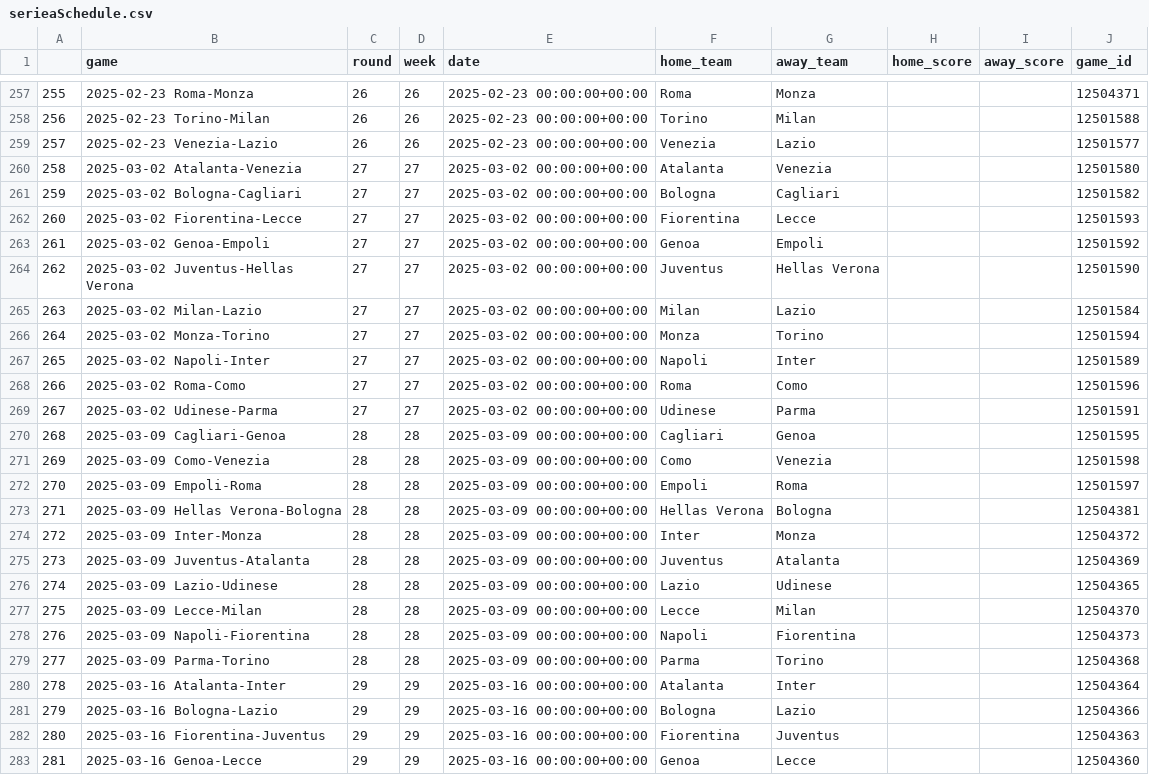
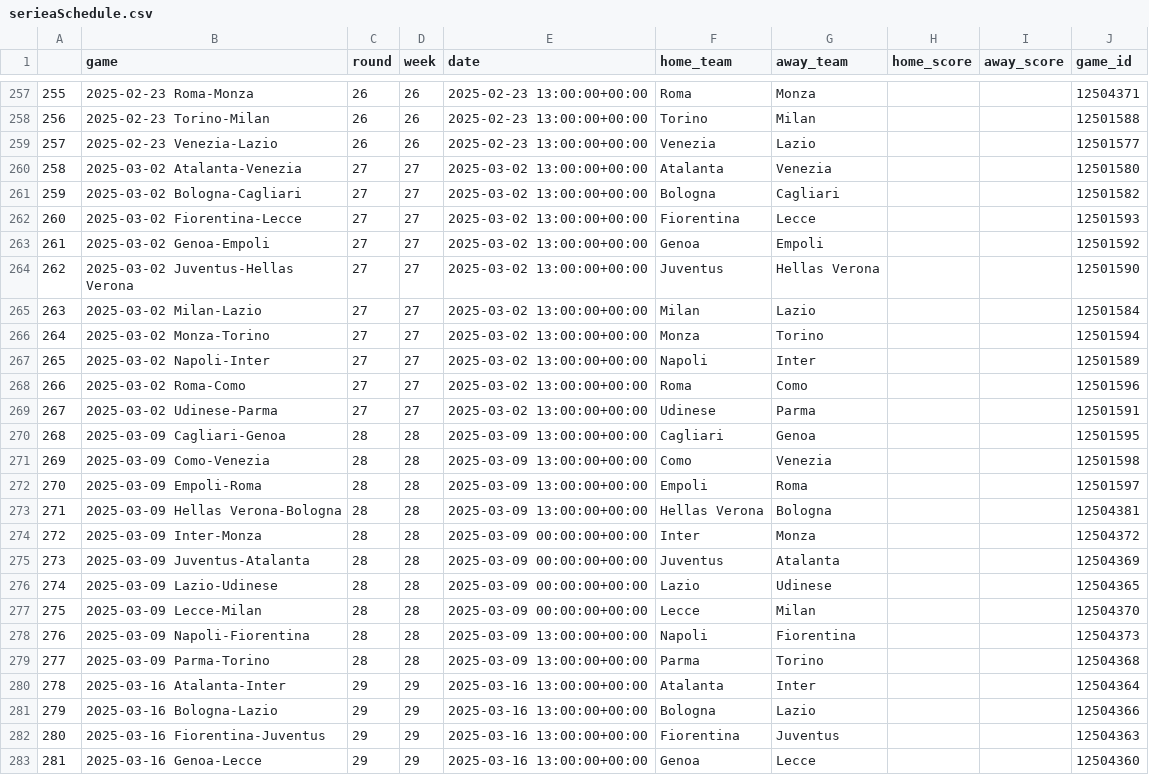
Before and after one commit to capo11/RedefiningxG, a CSV file: serieaSchedule.csv, drawn as a sheet; only a part is shown, gaps mark what is left out; the diff covers the shown part only.

```diff
--- a/serieaSchedule.csv
+++ b/serieaSchedule.csv
@@ -257,18 +257,18 @@
-255,2025-02-23 Roma-Monza,26,26,2025-02-23 00:00:00+00:00,Roma,Monza,,,12504371
-256,2025-02-23 Torino-Milan,26,26,2025-02-23 00:00:00+00:00,Torino,Milan,,,12501588
-257,2025-02-23 Venezia-Lazio,26,26,2025-02-23 00:00:00+00:00,Venezia,Lazio,,,12501577
-258,2025-03-02 Atalanta-Venezia,27,27,2025-03-02 00:00:00+00:00,Atalanta,Venezia,,,12501580
-259,2025-03-02 Bologna-Cagliari,27,27,2025-03-02 00:00:00+00:00,Bologna,Cagliari,,,12501582
-260,2025-03-02 Fiorentina-Lecce,27,27,2025-03-02 00:00:00+00:00,Fiorentina,Lecce,,,12501593
-261,2025-03-02 Genoa-Empoli,27,27,2025-03-02 00:00:00+00:00,Genoa,Empoli,,,12501592
-262,2025-03-02 Juventus-Hellas Verona,27,27,2025-03-02 00:00:00+00:00,Juventus,Hellas Verona,,,12501590
-263,2025-03-02 Milan-Lazio,27,27,2025-03-02 00:00:00+00:00,Milan,Lazio,,,12501584
-264,2025-03-02 Monza-Torino,27,27,2025-03-02 00:00:00+00:00,Monza,Torino,,,12501594
-265,2025-03-02 Napoli-Inter,27,27,2025-03-02 00:00:00+00:00,Napoli,Inter,,,12501589
-266,2025-03-02 Roma-Como,27,27,2025-03-02 00:00:00+00:00,Roma,Como,,,12501596
-267,2025-03-02 Udinese-Parma,27,27,2025-03-02 00:00:00+00:00,Udinese,Parma,,,12501591
-268,2025-03-09 Cagliari-Genoa,28,28,2025-03-09 00:00:00+00:00,Cagliari,Genoa,,,12501595
-269,2025-03-09 Como-Venezia,28,28,2025-03-09 00:00:00+00:00,Como,Venezia,,,12501598
-270,2025-03-09 Empoli-Roma,28,28,2025-03-09 00:00:00+00:00,Empoli,Roma,,,12501597
-271,2025-03-09 Hellas Verona-Bologna,28,28,2025-03-09 00:00:00+00:00,Hellas Verona,Bologna,,,12504381
+255,2025-02-23 Roma-Monza,26,26,2025-02-23 13:00:00+00:00,Roma,Monza,,,12504371
+256,2025-02-23 Torino-Milan,26,26,2025-02-23 13:00:00+00:00,Torino,Milan,,,12501588
+257,2025-02-23 Venezia-Lazio,26,26,2025-02-23 13:00:00+00:00,Venezia,Lazio,,,12501577
+258,2025-03-02 Atalanta-Venezia,27,27,2025-03-02 13:00:00+00:00,Atalanta,Venezia,,,12501580
+259,2025-03-02 Bologna-Cagliari,27,27,2025-03-02 13:00:00+00:00,Bologna,Cagliari,,,12501582
+260,2025-03-02 Fiorentina-Lecce,27,27,2025-03-02 13:00:00+00:00,Fiorentina,Lecce,,,12501593
+261,2025-03-02 Genoa-Empoli,27,27,2025-03-02 13:00:00+00:00,Genoa,Empoli,,,12501592
+262,2025-03-02 Juventus-Hellas Verona,27,27,2025-03-02 13:00:00+00:00,Juventus,Hellas Verona,,,12501590
+263,2025-03-02 Milan-Lazio,27,27,2025-03-02 13:00:00+00:00,Milan,Lazio,,,12501584
+264,2025-03-02 Monza-Torino,27,27,2025-03-02 13:00:00+00:00,Monza,Torino,,,12501594
+265,2025-03-02 Napoli-Inter,27,27,2025-03-02 13:00:00+00:00,Napoli,Inter,,,12501589
+266,2025-03-02 Roma-Como,27,27,2025-03-02 13:00:00+00:00,Roma,Como,,,12501596
+267,2025-03-02 Udinese-Parma,27,27,2025-03-02 13:00:00+00:00,Udinese,Parma,,,12501591
+268,2025-03-09 Cagliari-Genoa,28,28,2025-03-09 13:00:00+00:00,Cagliari,Genoa,,,12501595
+269,2025-03-09 Como-Venezia,28,28,2025-03-09 13:00:00+00:00,Como,Venezia,,,12501598
+270,2025-03-09 Empoli-Roma,28,28,2025-03-09 13:00:00+00:00,Empoli,Roma,,,12501597
+271,2025-03-09 Hellas Verona-Bologna,28,28,2025-03-09 13:00:00+00:00,Hellas Verona,Bologna,,,12504381
 272,2025-03-09 Inter-Monza,28,28,2025-03-09 00:00:00+00:00,Inter,Monza,,,12504372
@@ -277,7 +277,7 @@
 275,2025-03-09 Lecce-Milan,28,28,2025-03-09 00:00:00+00:00,Lecce,Milan,,,12504370
-276,2025-03-09 Napoli-Fiorentina,28,28,2025-03-09 00:00:00+00:00,Napoli,Fiorentina,,,12504373
-277,2025-03-09 Parma-Torino,28,28,2025-03-09 00:00:00+00:00,Parma,Torino,,,12504368
-278,2025-03-16 Atalanta-Inter,29,29,2025-03-16 00:00:00+00:00,Atalanta,Inter,,,12504364
-279,2025-03-16 Bologna-Lazio,29,29,2025-03-16 00:00:00+00:00,Bologna,Lazio,,,12504366
-280,2025-03-16 Fiorentina-Juventus,29,29,2025-03-16 00:00:00+00:00,Fiorentina,Juventus,,,12504363
-281,2025-03-16 Genoa-Lecce,29,29,2025-03-16 00:00:00+00:00,Genoa,Lecce,,,12504360
+276,2025-03-09 Napoli-Fiorentina,28,28,2025-03-09 13:00:00+00:00,Napoli,Fiorentina,,,12504373
+277,2025-03-09 Parma-Torino,28,28,2025-03-09 13:00:00+00:00,Parma,Torino,,,12504368
+278,2025-03-16 Atalanta-Inter,29,29,2025-03-16 13:00:00+00:00,Atalanta,Inter,,,12504364
+279,2025-03-16 Bologna-Lazio,29,29,2025-03-16 13:00:00+00:00,Bologna,Lazio,,,12504366
+280,2025-03-16 Fiorentina-Juventus,29,29,2025-03-16 13:00:00+00:00,Fiorentina,Juventus,,,12504363
+281,2025-03-16 Genoa-Lecce,29,29,2025-03-16 13:00:00+00:00,Genoa,Lecce,,,12504360
```
Also changed, not shown: 53 edited cells elsewhere in this file, 1 other file.
